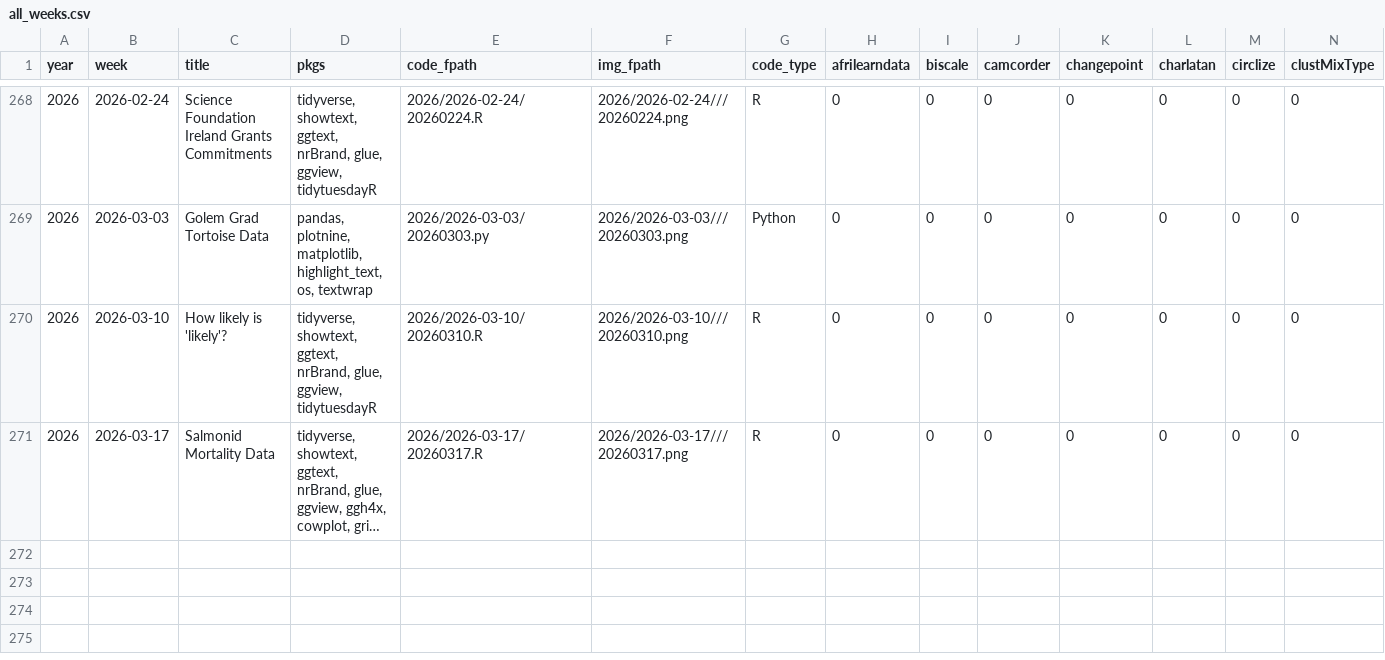
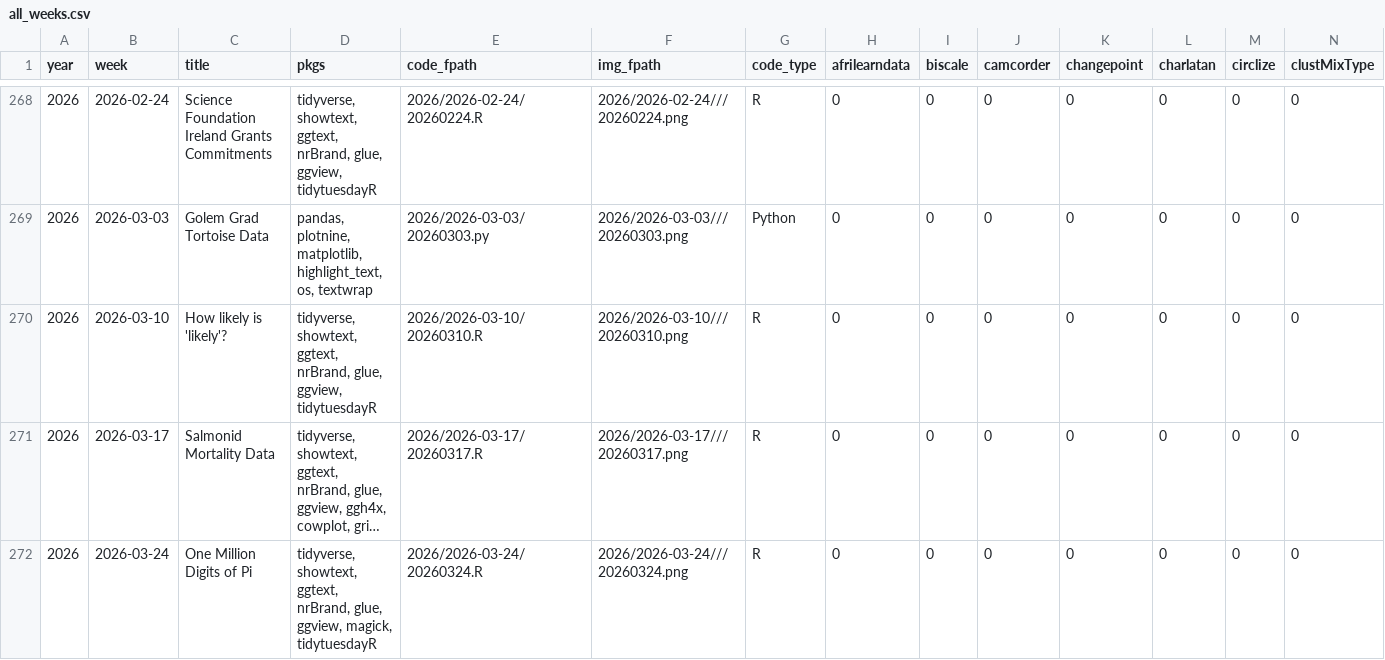
Before and after one commit to nrennie/tidytuesday, a CSV file: data/all_weeks.csv, drawn as a sheet; only a part is shown, gaps mark what is left out; long unchanged cells end in …; rows hold the shown columns only; the diff names each change by its address in the sheet, - before the commit and + after, or states it on an @@ line.

```diff
--- a/data/all_weeks.csv
+++ b/data/all_weeks.csv
+row 272: 2026 | 2026-03-24 | One Million Digits of Pi | tidyverse, showtext, ggtext, nrBrand, glue, ggview, magick, tidytuesdayR | 2026/2026-03-24/20260324.R | 2026/2026-03-24///20260324.png | R | 0 | 0 | 0 | 0 | 0 | 0 | 0
```
Also changed, not shown: 1 other file.
